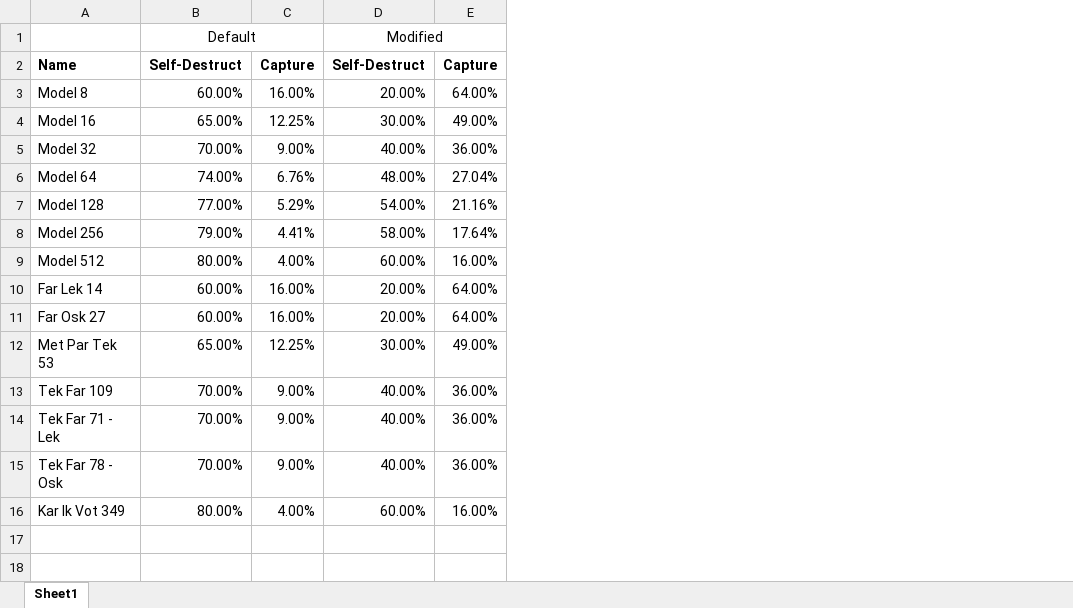
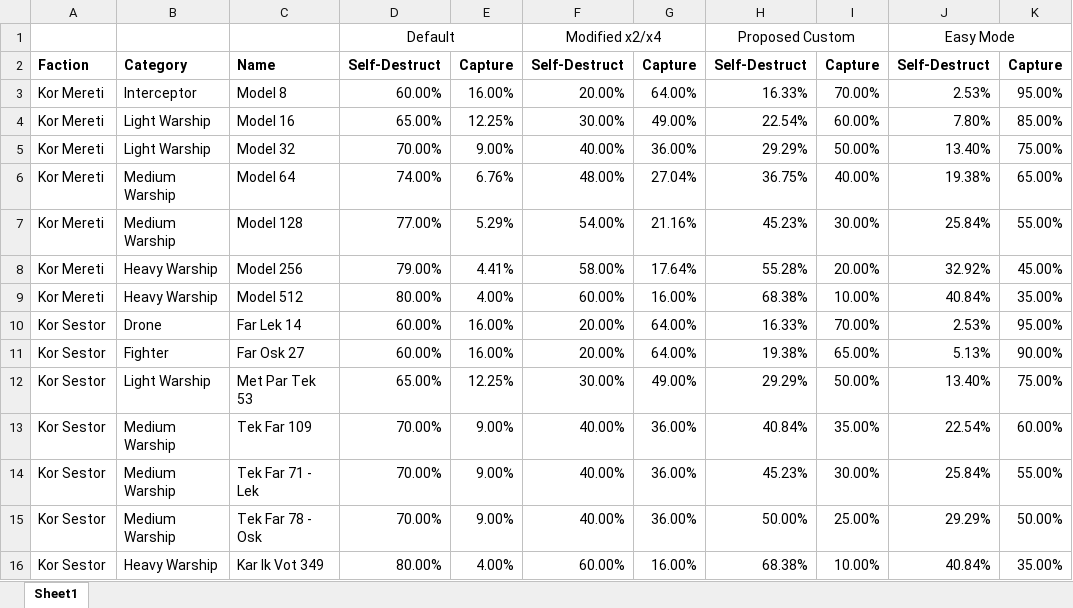
Before and after one commit to LouisB3/Endless-Sky-Plugins, an Excel workbook: Automaton Destruct Rate/automaton-destruct-rate.xlsx, sheet Sheet1, drawn as a sheet; values as stored, in another font and other column widths than the file's, no borders; addresses are those after the commit; the diff names each change by its address in the sheet, - before the commit and + after, or states it on an @@ line.

```diff
--- a/Automaton Destruct Rate/automaton-destruct-rate.xlsx (sheet Sheet1)
+++ b/Automaton Destruct Rate/automaton-destruct-rate.xlsx (sheet Sheet1)
+column A, rows 2-16: Faction | Kor Mereti | Kor Mereti | Kor Mereti | Kor Mereti | Kor Mereti | Kor Mereti | Kor Mereti | Kor Sestor | Kor Sestor | Kor Sestor | Kor Sestor | Kor Sestor | Kor Sestor | Kor Sestor
+column B, rows 2-16: Category | Interceptor | Light Warship | Light Warship | Medium Warship | Medium Warship | Heavy Warship | Heavy Warship | Drone | Fighter | Light Warship | Medium Warship | Medium Warship | Medium Warship | Heavy Warship
+column H, rows 1-16: Proposed Custom | Self-Destruct | 16.33% | 22.54% | 29.29% | 36.75% | 45.23% | 55.28% | 68.38% | 16.33% | 19.38% | 29.29% | 40.84% | 45.23% | 50.00% | 68.38%
+column I, rows 2-16: Capture | 70.00% | 60.00% | 50.00% | 40.00% | 30.00% | 20.00% | 10.00% | 70.00% | 65.00% | 50.00% | 35.00% | 30.00% | 25.00% | 10.00%
+column J, rows 1-16: Easy Mode | Self-Destruct | 2.53% | 7.80% | 13.40% | 19.38% | 25.84% | 32.92% | 40.84% | 2.53% | 5.13% | 13.40% | 22.54% | 25.84% | 29.29% | 40.84%
+column K, rows 2-16: Capture | 95.00% | 85.00% | 75.00% | 65.00% | 55.00% | 45.00% | 35.00% | 95.00% | 90.00% | 75.00% | 60.00% | 55.00% | 50.00% | 35.00%
-F1: Modified
+F1: Modified x2/x4
```
Also changed, not shown: formulas that keep their value, 1 other file.
